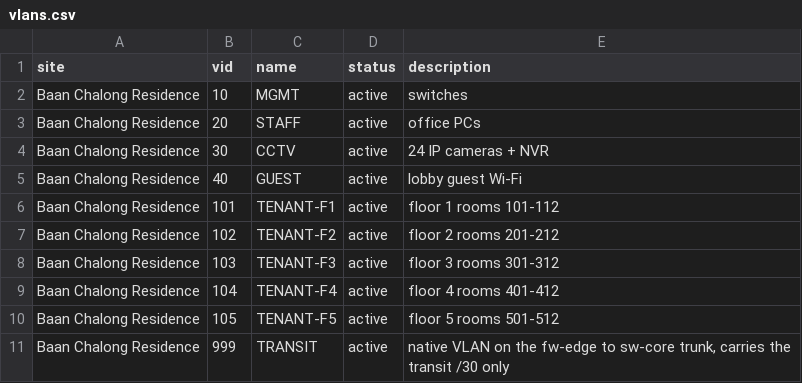
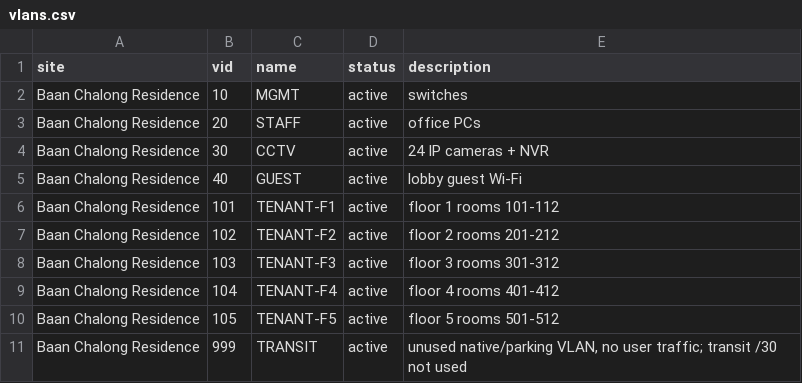
Before and after one commit to panmanzee/apartment-network, a CSV file: netbox/import/vlans.csv, drawn as a sheet.

```diff
--- a/netbox/import/vlans.csv
+++ b/netbox/import/vlans.csv
@@ -10,2 +10,2 @@ Baan Chalong Residence,104,TENANT-F4,active,floor 4 rooms 401-412
 Baan Chalong Residence,105,TENANT-F5,active,floor 5 rooms 501-512
-Baan Chalong Residence,999,TRANSIT,active,"native VLAN on the fw-edge to sw-core trunk, carries the transit /30 only"
+Baan Chalong Residence,999,TRANSIT,active,"unused native/parking VLAN, no user traffic; transit /30 not used"
```
Also changed, not shown: netbox/import/interfaces.csv, netbox/import/ip-addresses.csv, 9 other files.
